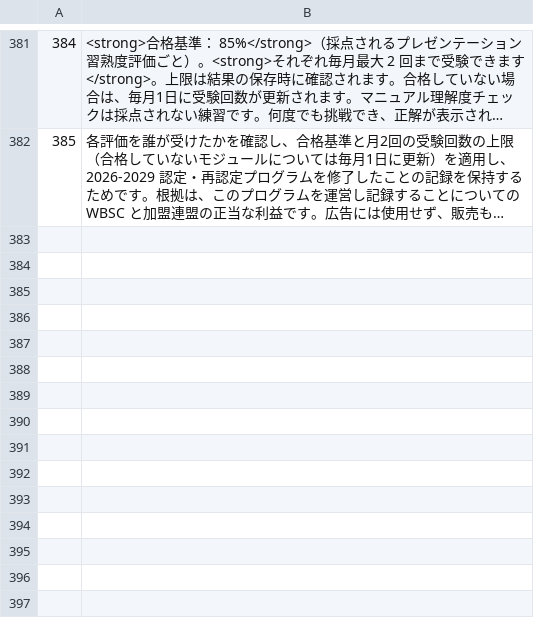
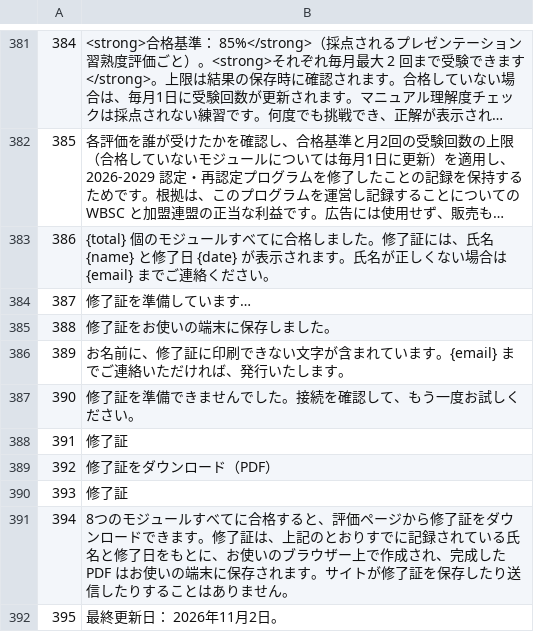
Before and after one commit to alexAAH1202/WBSC, a TSV file: i18n/src/ja.tsv, drawn as a sheet; only a part is shown, gaps mark what is left out; long unchanged cells end in …; the diff names each change by its address in the sheet, - before the commit and + after, or states it on an @@ line.

```diff
--- a/i18n/src/ja.tsv
+++ b/i18n/src/ja.tsv
+row 383: 386 | {total} 個のモジュールすべてに合格しました。修了証には、氏名 {name} と修了日 {date} が表示されます。氏名が正しくない場合は {email} までご連絡ください。
+row 384: 387 | 修了証を準備しています…
+row 385: 388 | 修了証をお使いの端末に保存しました。
+row 386: 389 | お名前に、修了証に印刷できない文字が含まれています。{email} までご連絡いただければ、発行いたします。
+row 387: 390 | 修了証を準備できませんでした。接続を確認して、もう一度お試しください。
+row 388: 391 | 修了証
+row 389: 392 | 修了証をダウンロード（PDF）
+row 390: 393 | 修了証
+row 391: 394 | 8つのモジュールすべてに合格すると、評価ページから修了証をダウンロードできます。修了証は、上記のとおりすでに記録されている氏名と修了日をもとに、お使いのブラウザー上で作成され、完成した PDF はお使いの端末に保存されます。サイトが修了証を保存したり送信したりすることはありません。
+row 392: 395 | 最終更新日： 2026年11月2日。
```
Also changed, not shown: i18n/src/es.tsv, i18n/src/fr.tsv, 21 other files.
